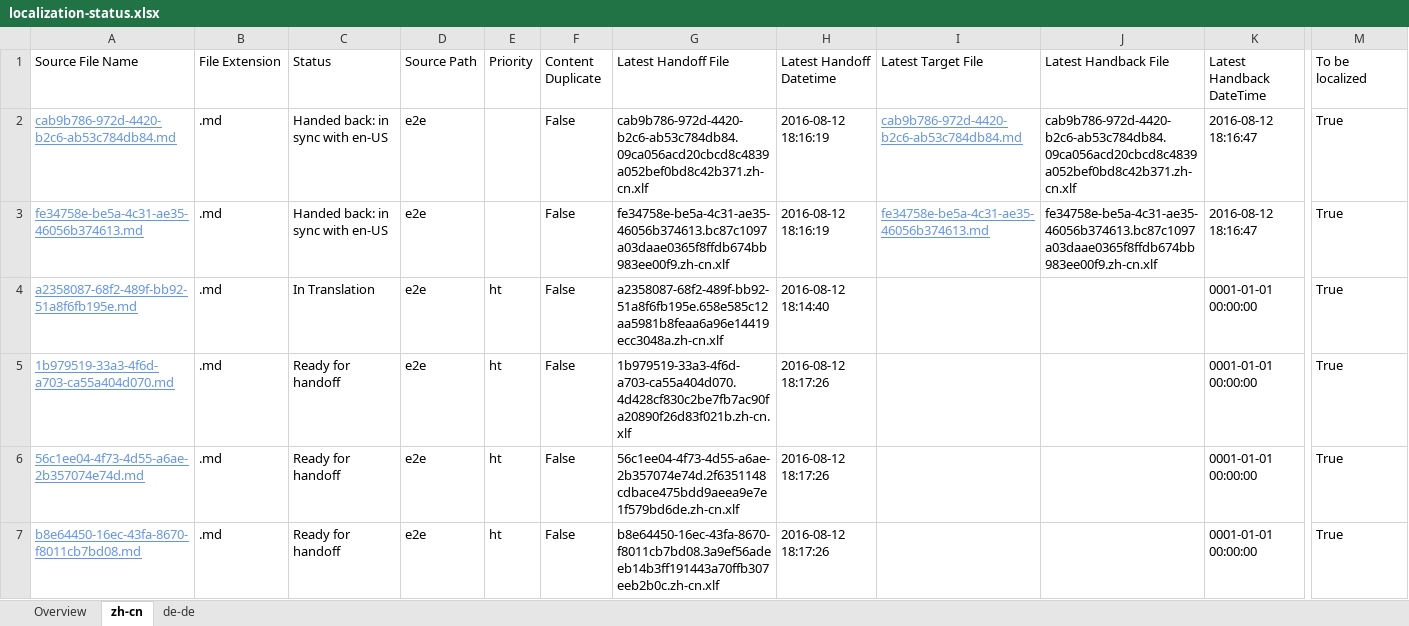
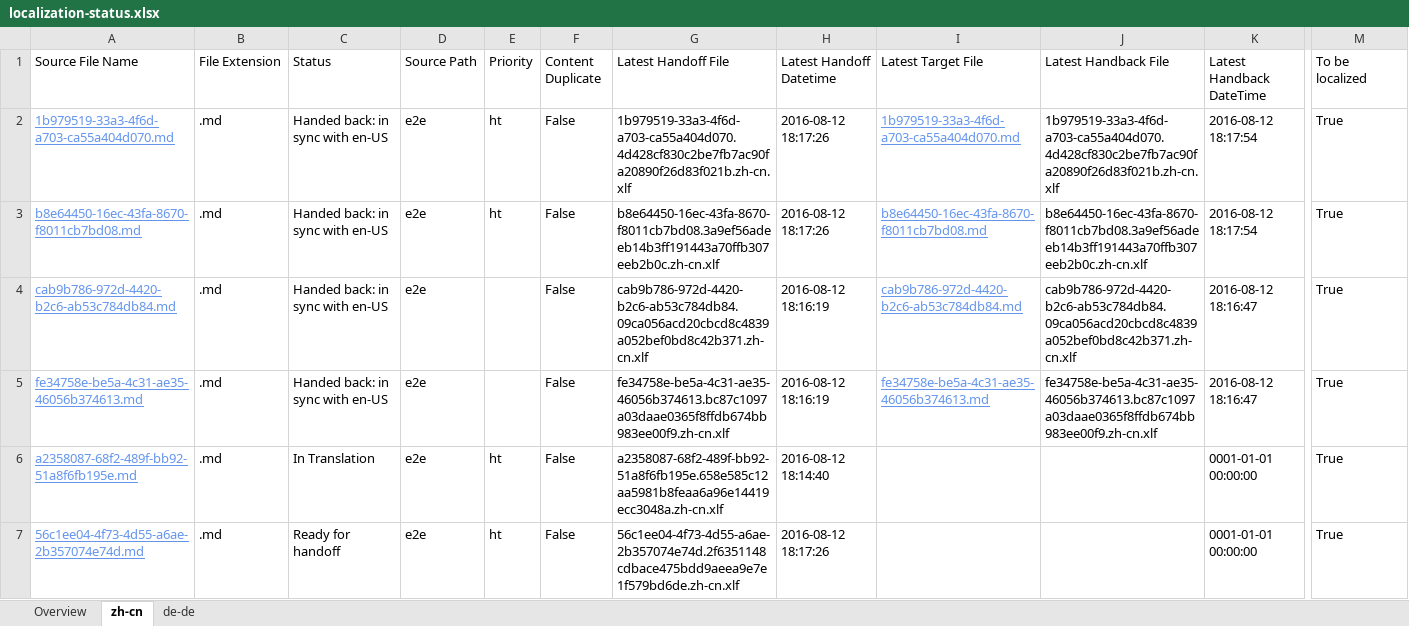
Before and after one commit to OpenLocalizationTestOrg/olhandback-e2e, an Excel workbook: ol-handback/OpenLocalizationTestOrg/oltest/ci/localization-status.xlsx, sheet zh-cn, drawn as a sheet; only a part is shown, gaps mark what is left out; values as stored, in another font and other column widths than the file's, no borders; table styles not drawn; removed rows and columns are numbered as before the commit, all else as after; rows hold the shown columns only; the diff names each change by its address in the sheet, - before the commit and + after, or states it on an @@ line.

```diff
--- a/ol-handback/OpenLocalizationTestOrg/oltest/ci/localization-status.xlsx (sheet zh-cn)
+++ b/ol-handback/OpenLocalizationTestOrg/oltest/ci/localization-status.xlsx (sheet zh-cn)
+row 2: 1b979519-33a3-4f6d-a703-ca55a404d070.md | .md | Handed back: in sync with en-US | e2e | ht | False | 1b979519-33a3-4f6d-a703-ca55a404d070.4d428cf830c2be7fb7ac90fa20890f26d83f021b.zh-cn.xlf | 2016-08-12 18:17:26 | 1b979519-33a3-4f6d-a703-ca55a404d070.md | 1b979519-33a3-4f6d-a703-ca55a404d070.4d428cf830c2be7fb7ac90fa20890f26d83f021b.zh-cn.xlf | 2016-08-12 18:17:54 | True
+row 3: b8e64450-16ec-43fa-8670-f8011cb7bd08.md | .md | Handed back: in sync with en-US | e2e | ht | False | b8e64450-16ec-43fa-8670-f8011cb7bd08.3a9ef56adeeb14b3ff191443a70ffb307eeb2b0c.zh-cn.xlf | 2016-08-12 18:17:26 | b8e64450-16ec-43fa-8670-f8011cb7bd08.md | b8e64450-16ec-43fa-8670-f8011cb7bd08.3a9ef56adeeb14b3ff191443a70ffb307eeb2b0c.zh-cn.xlf | 2016-08-12 18:17:54 | True
-row 5: 1b979519-33a3-4f6d-a703-ca55a404d070.md | .md | Ready for handoff | e2e | ht | False | 1b979519-33a3-4f6d-a703-ca55a404d070.4d428cf830c2be7fb7ac90fa20890f26d83f021b.zh-cn.xlf | 2016-08-12 18:17:26 |  |  | 0001-01-01 00:00:00 | True
-row 7: b8e64450-16ec-43fa-8670-f8011cb7bd08.md | .md | Ready for handoff | e2e | ht | False | b8e64450-16ec-43fa-8670-f8011cb7bd08.3a9ef56adeeb14b3ff191443a70ffb307eeb2b0c.zh-cn.xlf | 2016-08-12 18:17:26 |  |  | 0001-01-01 00:00:00 | True
```
Also changed, not shown: sheet de-de, sheet Overview, 1 other file.
